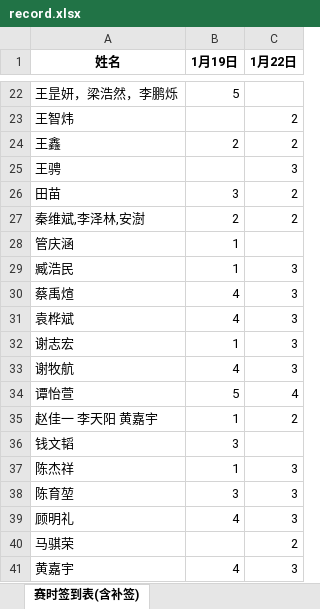
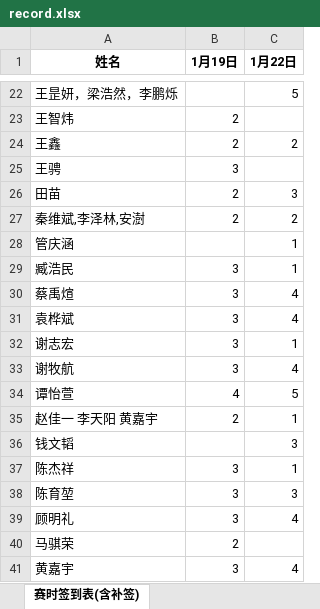
Before and after one commit to selfmade-softs/BUPT-ACM-2024-winter, an Excel workbook: record.xlsx, sheet 赛时签到表(含补签), drawn as a sheet; only a part is shown, gaps mark what is left out; values as stored, in another font and other column widths than the file's, no borders; the diff covers the shown part only; the diff names each change by its address in the sheet, - before the commit and + after, or states it on an @@ line.

```diff
--- a/record.xlsx (sheet 赛时签到表(含补签))
+++ b/record.xlsx (sheet 赛时签到表(含补签))
-B22 (1月19日): 5
+B22 (1月19日): (empty)
-C22 (1月22日): (empty)
+C22 (1月22日): 5
-B23 (1月19日): (empty)
+B23 (1月19日): 2
-C23 (1月22日): 2
+C23 (1月22日): (empty)
-B25 (1月19日): (empty)
+B25 (1月19日): 3
-C25 (1月22日): 3
+C25 (1月22日): (empty)
-B26 (1月19日): 3
+B26 (1月19日): 2
-C26 (1月22日): 2
+C26 (1月22日): 3
-B28 (1月19日): 1
+B28 (1月19日): (empty)
-C28 (1月22日): (empty)
+C28 (1月22日): 1
-B29 (1月19日): 1
+B29 (1月19日): 3
-C29 (1月22日): 3
+C29 (1月22日): 1
-B30:B31 (1月19日): 4
+B30:B31 (1月19日): 3
-C30:C31 (1月22日): 3
+C30:C31 (1月22日): 4
-B32 (1月19日): 1
+B32 (1月19日): 3
-C32 (1月22日): 3
+C32 (1月22日): 1
-B33 (1月19日): 4
+B33 (1月19日): 3
-C33 (1月22日): 3
+C33 (1月22日): 4
-B34 (1月19日): 5
+B34 (1月19日): 4
-C34 (1月22日): 4
+C34 (1月22日): 5
-B35 (1月19日): 1
+B35 (1月19日): 2
-C35 (1月22日): 2
+C35 (1月22日): 1
-B36 (1月19日): 3
+B36 (1月19日): (empty)
-C36 (1月22日): (empty)
+C36 (1月22日): 3
-B37 (1月19日): 1
+B37 (1月19日): 3
-C37 (1月22日): 3
+C37 (1月22日): 1
-B39 (1月19日): 4
+B39 (1月19日): 3
-C39 (1月22日): 3
+C39 (1月22日): 4
-B40 (1月19日): (empty)
+B40 (1月19日): 2
-C40 (1月22日): 2
+C40 (1月22日): (empty)
-B41 (1月19日): 4
+B41 (1月19日): 3
-C41 (1月22日): 3
+C41 (1月22日): 4
```
Also changed, not shown: 34 edited cells elsewhere in this sheet, ranks/BUPT 2024 Winter Welcome Wagon #1.xlsx, ranks/BUPT 2024 Winter Welcome Wagon #2.xlsx.
